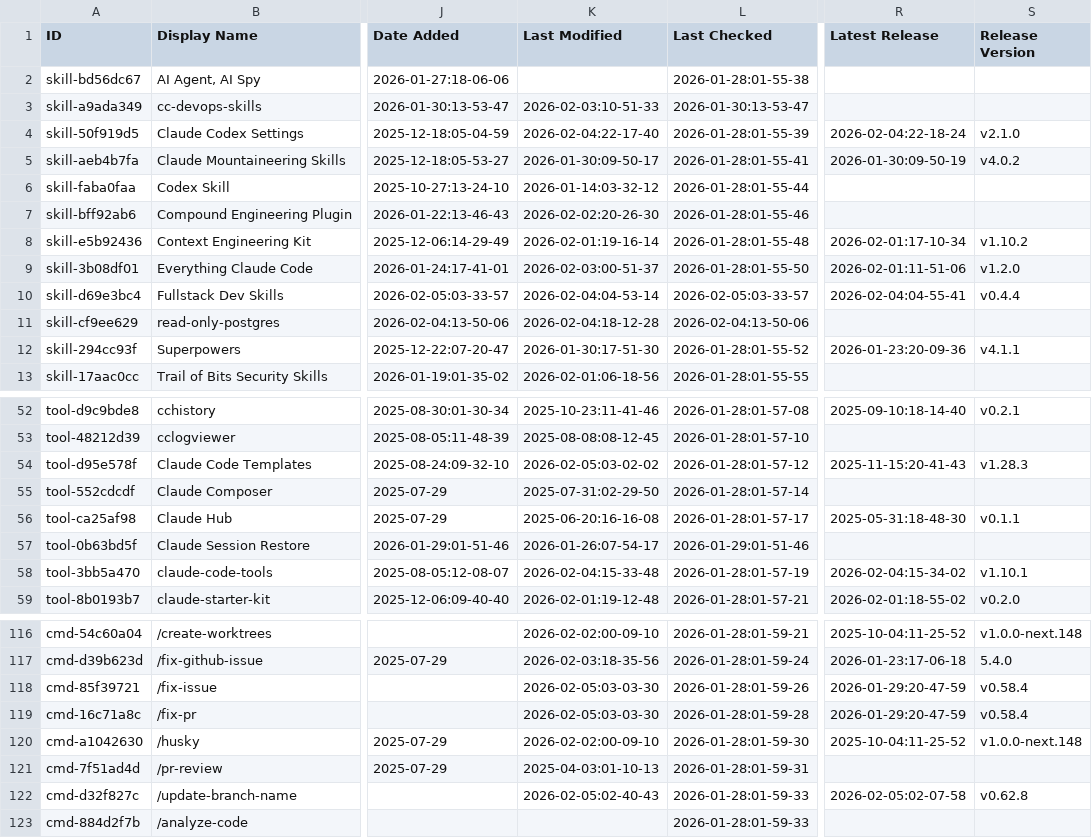
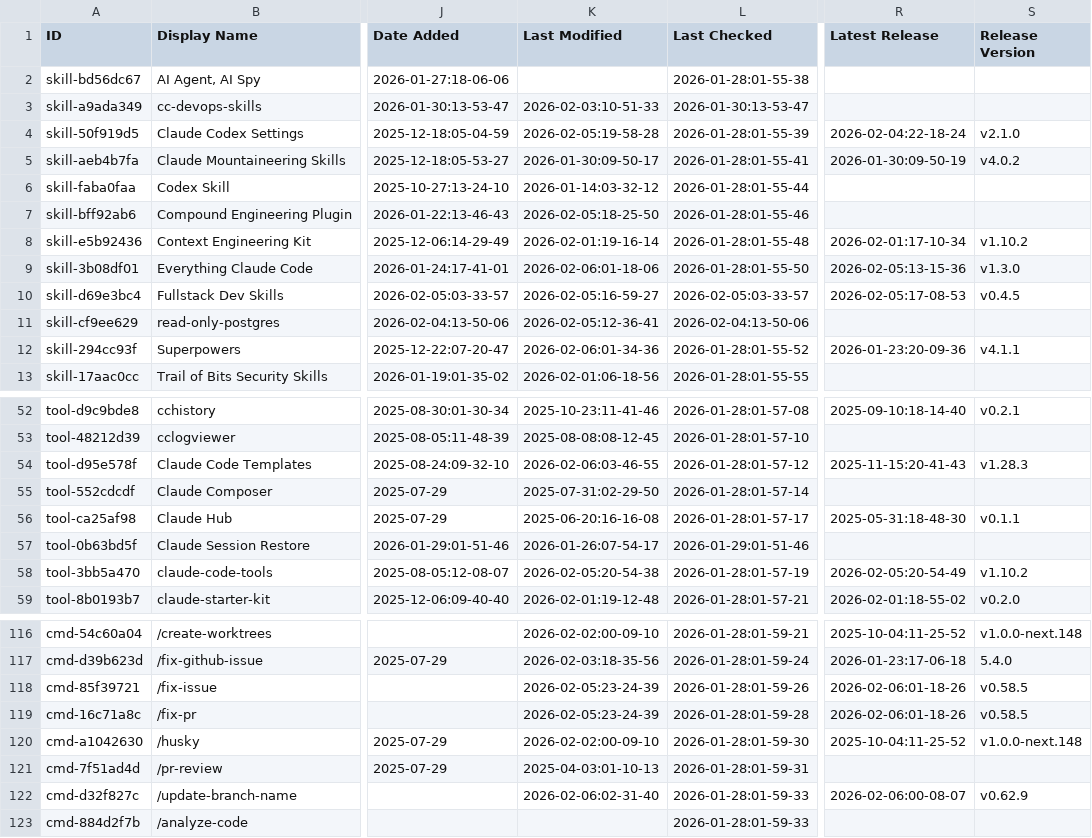
Before and after one commit to hesreallyhim/awesome-claude-code, a CSV file: THE_RESOURCES_TABLE.csv, drawn as a sheet; only a part is shown, gaps mark what is left out; the diff covers the shown part only; the diff names each change by its address in the sheet, - before the commit and + after, or states it on an @@ line.

```diff
--- a/THE_RESOURCES_TABLE.csv
+++ b/THE_RESOURCES_TABLE.csv
-K4 (Last Modified): 2026-02-04:22-17-40
+K4 (Last Modified): 2026-02-05:19-58-28
-K7 (Last Modified): 2026-02-02:20-26-30
+K7 (Last Modified): 2026-02-05:18-25-50
-K9 (Last Modified): 2026-02-03:00-51-37
+K9 (Last Modified): 2026-02-06:01-18-06
-R9 (Latest Release): 2026-02-01:11-51-06
+R9 (Latest Release): 2026-02-05:13-15-36
-S9 (Release Version): v1.2.0
+S9 (Release Version): v1.3.0
-K10 (Last Modified): 2026-02-04:04-53-14
+K10 (Last Modified): 2026-02-05:16-59-27
-R10 (Latest Release): 2026-02-04:04-55-41
+R10 (Latest Release): 2026-02-05:17-08-53
-S10 (Release Version): v0.4.4
+S10 (Release Version): v0.4.5
-K11 (Last Modified): 2026-02-04:18-12-28
+K11 (Last Modified): 2026-02-05:12-36-41
-K12 (Last Modified): 2026-01-30:17-51-30
+K12 (Last Modified): 2026-02-06:01-34-36
-K54 (Last Modified): 2026-02-05:03-02-02
+K54 (Last Modified): 2026-02-06:03-46-55
-K58 (Last Modified): 2026-02-04:15-33-48
+K58 (Last Modified): 2026-02-05:20-54-38
-R58 (Latest Release): 2026-02-04:15-34-02
+R58 (Latest Release): 2026-02-05:20-54-49
-S58 (Release Version): v1.10.1
+S58 (Release Version): v1.10.2
-K118:K119 (Last Modified): 2026-02-05:03-03-30
+K118:K119 (Last Modified): 2026-02-05:23-24-39
-R118:R119 (Latest Release): 2026-01-29:20-47-59
+R118:R119 (Latest Release): 2026-02-06:01-18-26
-S118:S119 (Release Version): v0.58.4
+S118:S119 (Release Version): v0.58.5
-K122 (Last Modified): 2026-02-05:02-40-43
+K122 (Last Modified): 2026-02-06:02-31-40
-R122 (Latest Release): 2026-02-05:02-07-58
+R122 (Latest Release): 2026-02-06:00-08-07
-S122 (Release Version): v0.62.8
+S122 (Release Version): v0.62.9
```
Also changed, not shown: 36 edited cells elsewhere in this file.
